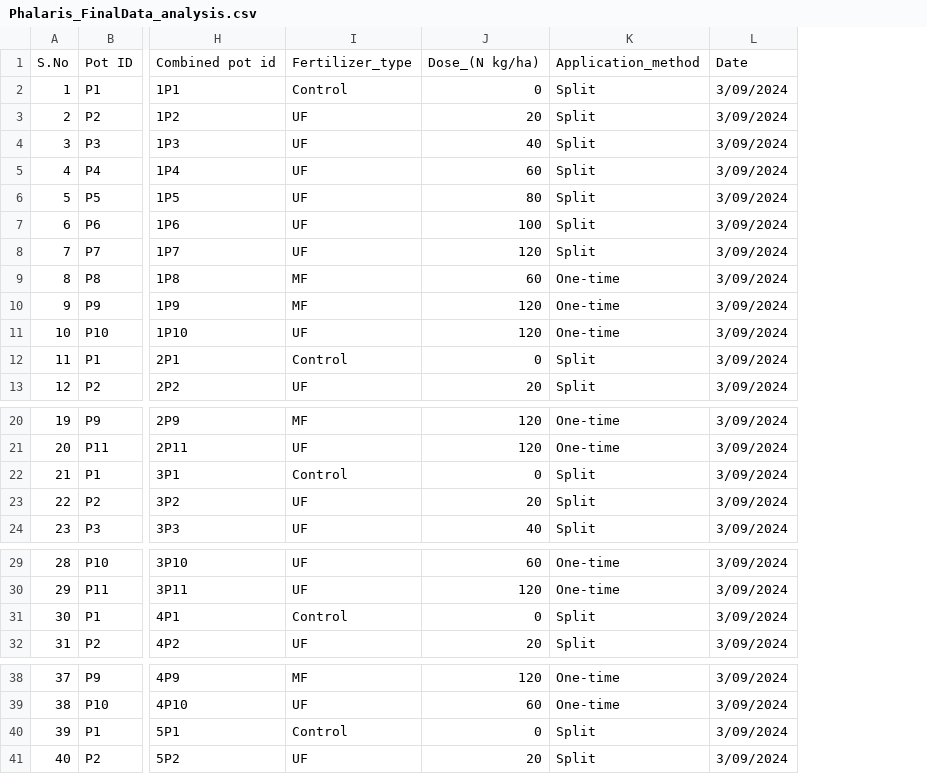
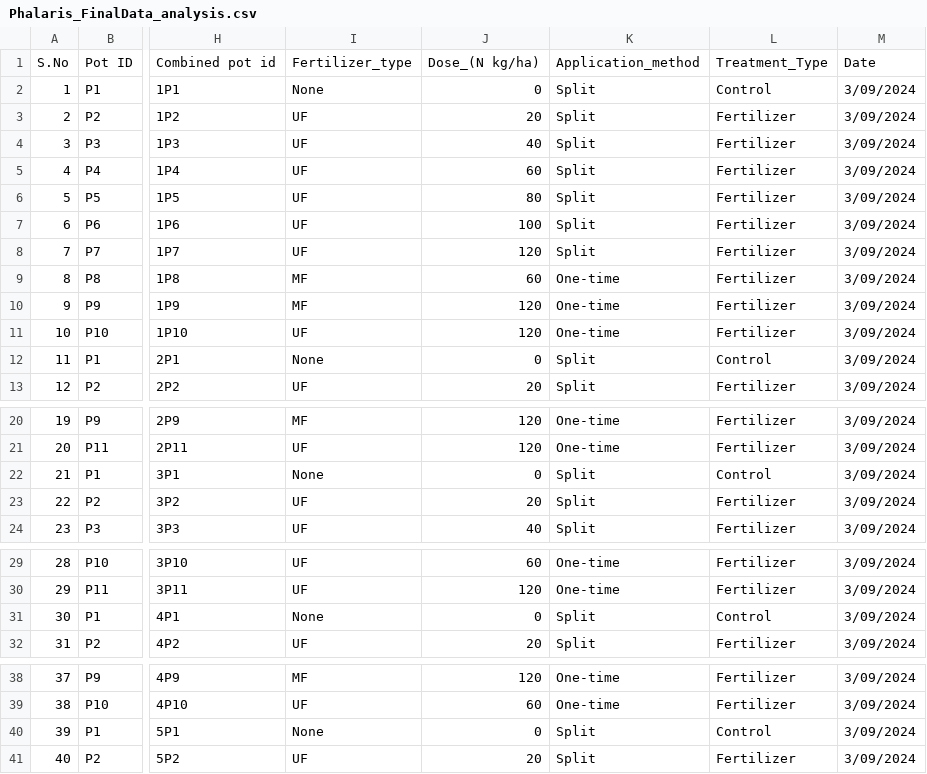
Before and after one commit to NiraYadav0529/PolyTunnelS33_ExperimeNT1_dose, a CSV file: Experiment_2/Modified_Data_File/Phalaris_FinalData_analysis.csv, drawn as a sheet; only a part is shown, gaps mark what is left out; the diff names each change by its address in the sheet, - before the commit and + after, or states it on an @@ line.

Commit message:
updated excell file

```diff
--- a/Experiment_2/Modified_Data_File/Phalaris_FinalData_analysis.csv
+++ b/Experiment_2/Modified_Data_File/Phalaris_FinalData_analysis.csv
+column L, rows 1-13: Treatment_Type | Control | Fertilizer | Fertilizer | Fertilizer | Fertilizer | Fertilizer | Fertilizer | Fertilizer | Fertilizer | Fertilizer | Control | Fertilizer; rows 20-24: Fertilizer | Fertilizer | Control | Fertilizer | Fertilizer; rows 29-32: Fertilizer | Fertilizer | Control | Fertilizer; rows 38-41: Fertilizer | Fertilizer | Control | Fertilizer
-I2: Control
+I2: None
-I12: Control
+I12: None
-I22: Control
+I22: None
-I31: Control
+I31: None
-I40: Control
+I40: None
```
